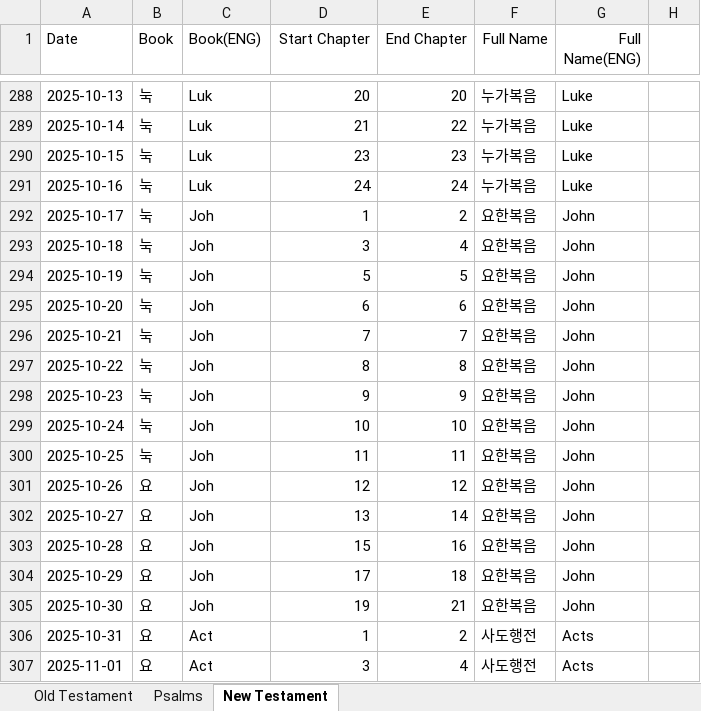
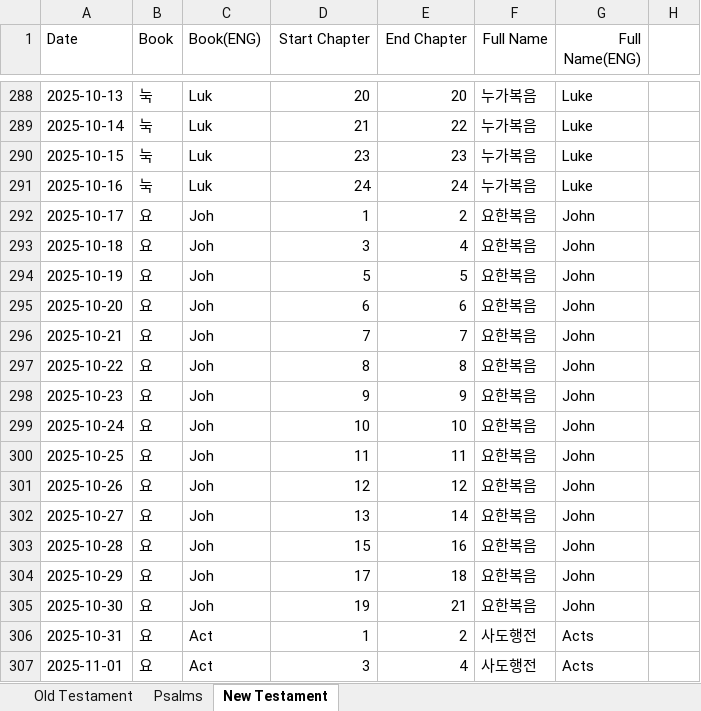
Before and after one commit to RnBly/proclaim-app, an Excel workbook: assets/Proclaim.xlsx, sheet New Testament, drawn as a sheet; only a part is shown, gaps mark what is left out; values as stored, in another font and other column widths than the file's, no borders; the diff names each change by its address in the sheet, - before the commit and + after, or states it on an @@ line.

Commit message:
Fix: 10월 17일 신약 본문을 누가복음에서 요한복음으로 수정

```diff
--- a/assets/Proclaim.xlsx (sheet New Testament)
+++ b/assets/Proclaim.xlsx (sheet New Testament)
-B292:B300 (Book): 눅
+B292:B300 (Book): 요
```
